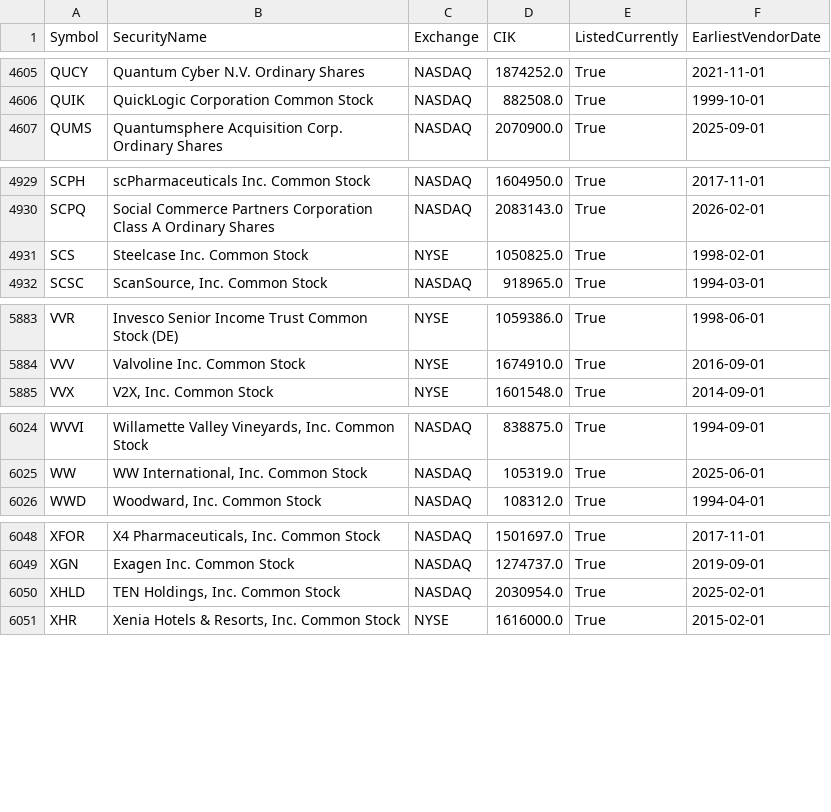
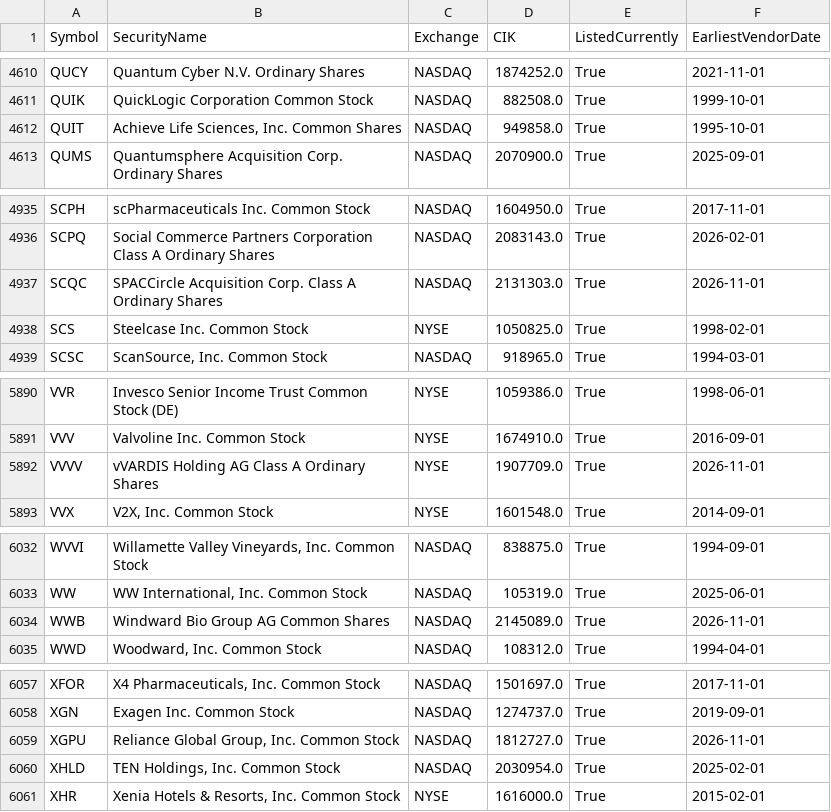
Before and after one commit to Entangled-Query/us-stocks-screener, a CSV file: data/cache/universe_cache.csv, drawn as a sheet; only a part is shown, gaps mark what is left out; the diff covers the shown part only; the diff names each change by its address in the sheet, - before the commit and + after, or states it on an @@ line.

```diff
--- a/data/cache/universe_cache.csv
+++ b/data/cache/universe_cache.csv
+row 4612: QUIT | Achieve Life Sciences, Inc. Common Shares | NASDAQ | 949858.0 | True | 1995-10-01
+row 4937: SCQC | SPACCircle Acquisition Corp. Class A Ordinary Shares | NASDAQ | 2131303.0 | True | 2026-11-01
+row 5892: VVVV | vVARDIS Holding AG Class A Ordinary Shares | NYSE | 1907709.0 | True | 2026-11-01
+row 6034: WWB | Windward Bio Group AG Common Shares | NASDAQ | 2145089.0 | True | 2026-11-01
+row 6059: XGPU | Reliance Global Group, Inc. Common Stock | NASDAQ | 1812727.0 | True | 2026-11-01
```
Also changed, not shown: 6 added rows elsewhere in this file, data/outputs/earliest_vendor_dates.csv, data/outputs/us_symbols.csv, 4 other files.
